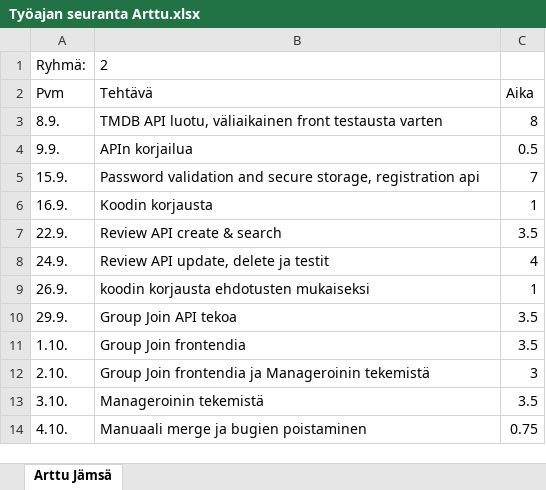
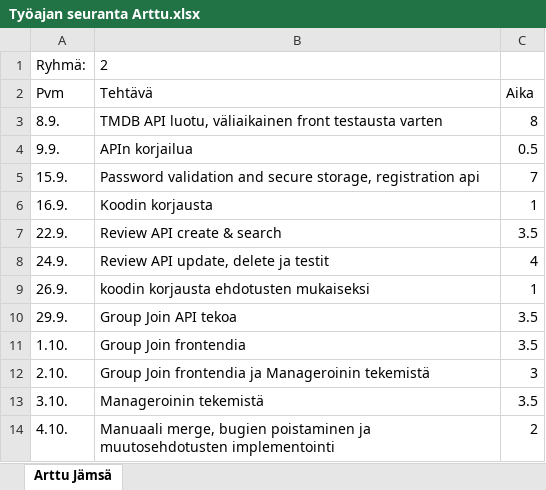
Before and after one commit to Oamkprojectsgroup2/Movieproject, an Excel workbook: docs/Työajan seuranta Arttu.xlsx, sheet Arttu Jämsä, drawn as a sheet; values as stored, in another font and other column widths than the file's, no borders; the diff names each change by its address in the sheet, - before the commit and + after, or states it on an @@ line.

```diff
--- a/docs/Työajan seuranta Arttu.xlsx (sheet Arttu Jämsä)
+++ b/docs/Työajan seuranta Arttu.xlsx (sheet Arttu Jämsä)
-B14: Manuaali merge ja bugien poistaminen
+B14: Manuaali merge, bugien poistaminen ja muutosehdotusten implementointi
-C14: 0.75
+C14: 2
```
Also changed, not shown: 3 other files.
